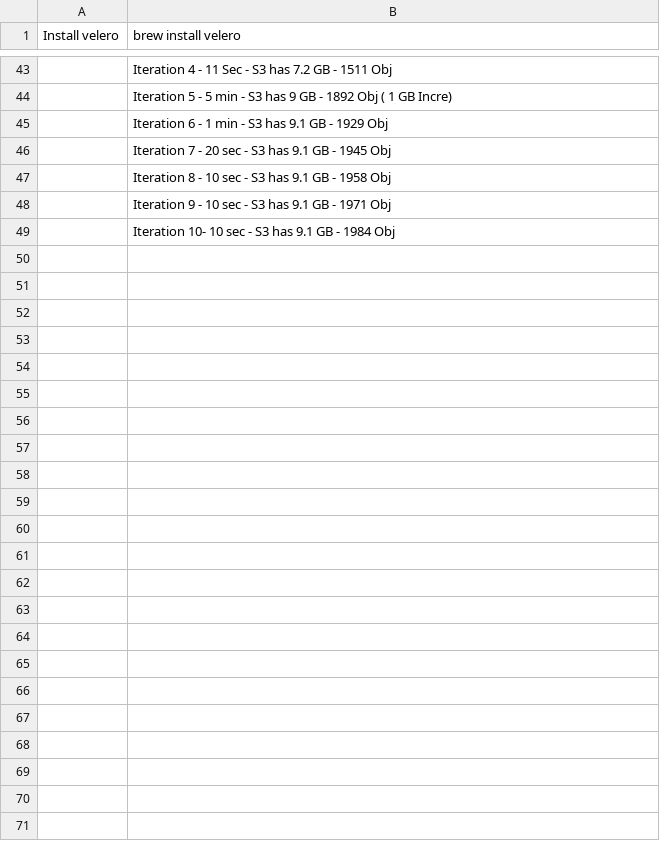
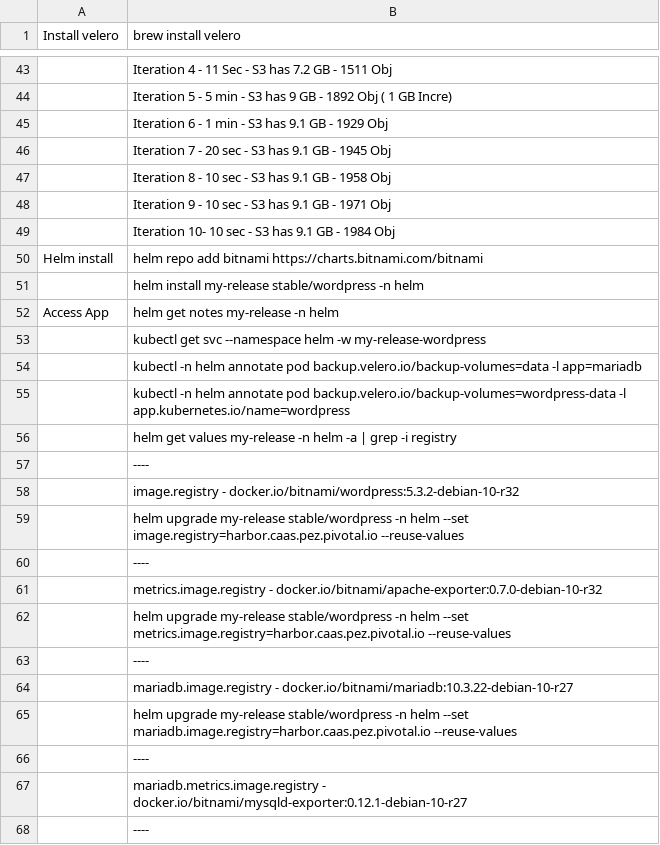
Before and after one commit to hemanth-avs/sampleapps-k8s, a CSV file: velero/notes.csv, drawn as a sheet; only a part is shown, gaps mark what is left out; the diff covers the shown part only; the diff names each change by its address in the sheet, - before the commit and + after, or states it on an @@ line.

```diff
--- a/velero/notes.csv
+++ b/velero/notes.csv
+row 50: Helm install | helm repo add bitnami https://charts.bitnami.com/bitnami
+row 51:  | helm install my-release stable/wordpress -n helm
+row 52: Access App | helm get notes my-release -n helm
+row 53:  | kubectl get svc --namespace helm -w my-release-wordpress
+row 54:  | kubectl -n helm annotate pod backup.velero.io/backup-volumes=data -l app=mariadb
+row 55:  | kubectl -n helm annotate pod backup.velero.io/backup-volumes=wordpress-data -l app.kubernetes.io/name=wordpress
+row 56:  | helm get values my-release -n helm -a | grep -i registry
+row 57:  | ----
+row 58:  | image.registry - docker.io/bitnami/wordpress:5.3.2-debian-10-r32
+row 59:  | helm upgrade my-release stable/wordpress -n helm --set image.registry=harbor.caas.pez.pivotal.io --reuse-values
+row 60:  | ----
+row 61:  | metrics.image.registry - docker.io/bitnami/apache-exporter:0.7.0-debian-10-r32
+row 62:  | helm upgrade my-release stable/wordpress -n helm --set metrics.image.registry=harbor.caas.pez.pivotal.io --reuse-values
+row 63:  | ----
+row 64:  | mariadb.image.registry - docker.io/bitnami/mariadb:10.3.22-debian-10-r27
+row 65:  | helm upgrade my-release stable/wordpress -n helm --set mariadb.image.registry=harbor.caas.pez.pivotal.io --reuse-values
+row 66:  | ----
+row 67:  | mariadb.metrics.image.registry - docker.io/bitnami/mysqld-exporter:0.12.1-debian-10-r27
+row 68:  | ----
```
Also changed, not shown: 10 added rows elsewhere in this file, 3 other files.
